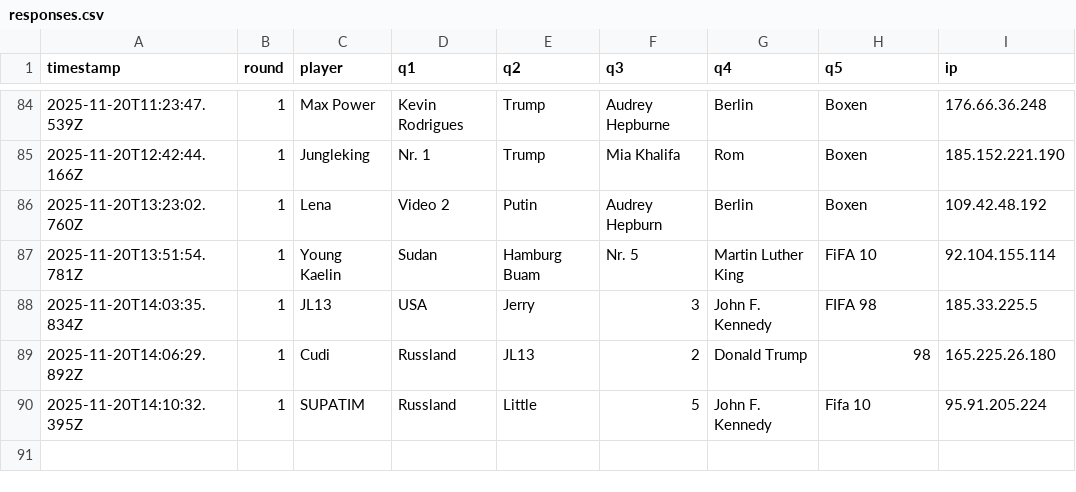
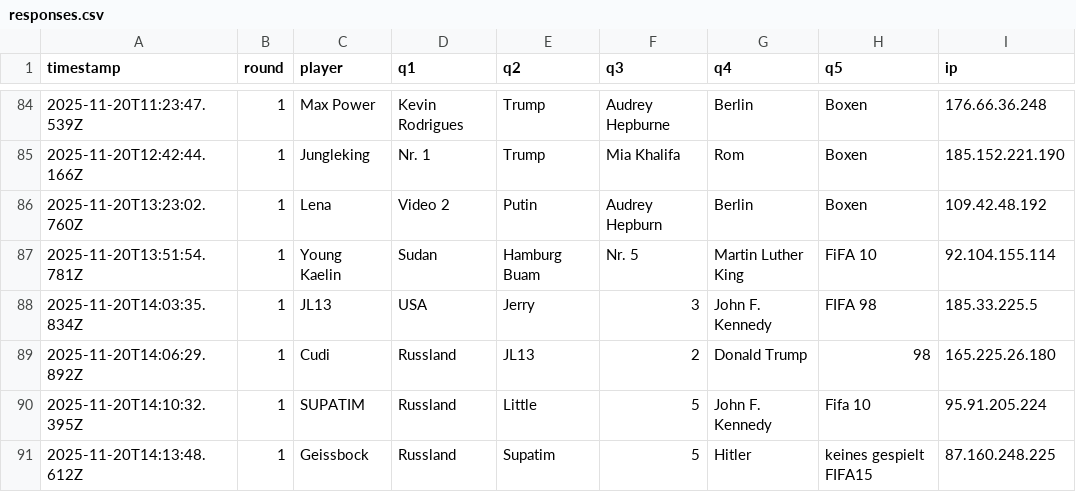
Before and after one commit to Mart-041/Im-with-stupid, a CSV file: data/responses.csv, drawn as a sheet; only a part is shown, gaps mark what is left out.

Commit message:
add response Geissbock @ 2025-11-20T14:13:48.612Z

```diff
--- a/data/responses.csv
+++ b/data/responses.csv
@@ -90 +90,2 @@ timestamp;round;player;q1;q2;q3;q4;q5;ip
 2025-11-20T14:10:32.395Z;1;SUPATIM;Russland;Little;5;John F. Kennedy;Fifa 10;95.91.205.224
+2025-11-20T14:13:48.612Z;1;Geissbock;Russland;Supatim;5;Hitler;keines gespielt FIFA15;87.160.248.225
```
